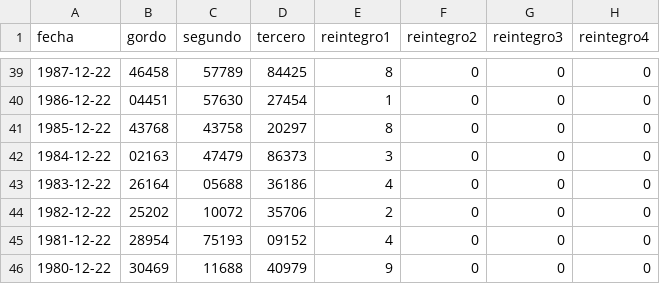
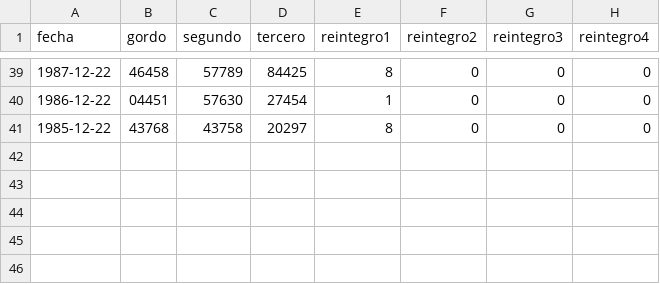
Before and after one commit to HCTop/LoteriaProbabilidad, a CSV file: app/src/main/res/raw/historico_navidad.csv, drawn as a sheet; only a part is shown, gaps mark what is left out; the diff names each change by its address in the sheet, - before the commit and + after, or states it on an @@ line.

```diff
--- a/app/src/main/res/raw/historico_navidad.csv
+++ b/app/src/main/res/raw/historico_navidad.csv
-row 42: 1984-12-22 | 02163 | 47479 | 86373 | 3 | 0 | 0 | 0
-row 43: 1983-12-22 | 26164 | 05688 | 36186 | 4 | 0 | 0 | 0
-row 44: 1982-12-22 | 25202 | 10072 | 35706 | 2 | 0 | 0 | 0
-row 45: 1981-12-22 | 28954 | 75193 | 09152 | 4 | 0 | 0 | 0
-row 46: 1980-12-22 | 30469 | 11688 | 40979 | 9 | 0 | 0 | 0
```
Also changed, not shown: 12 other files.
